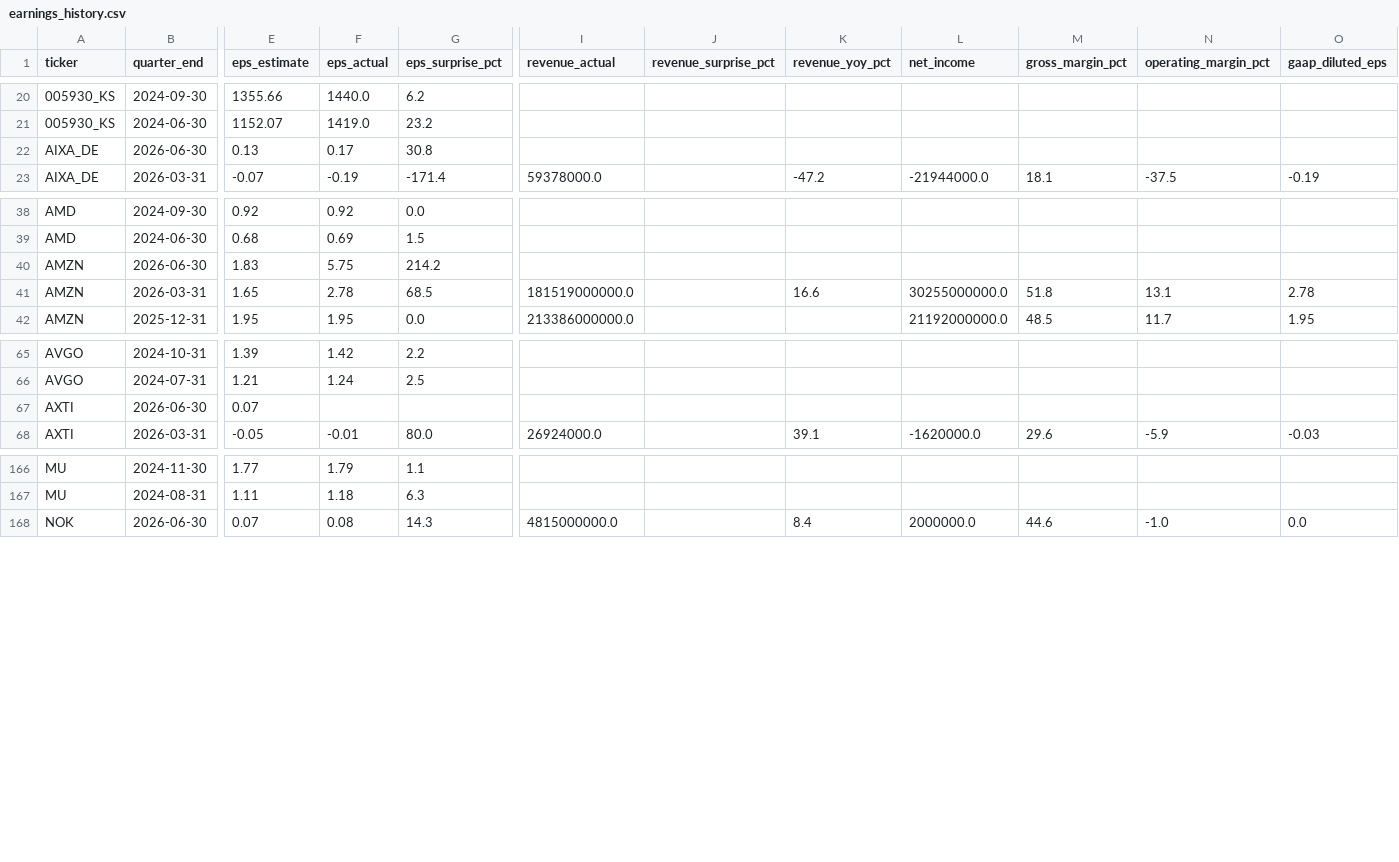
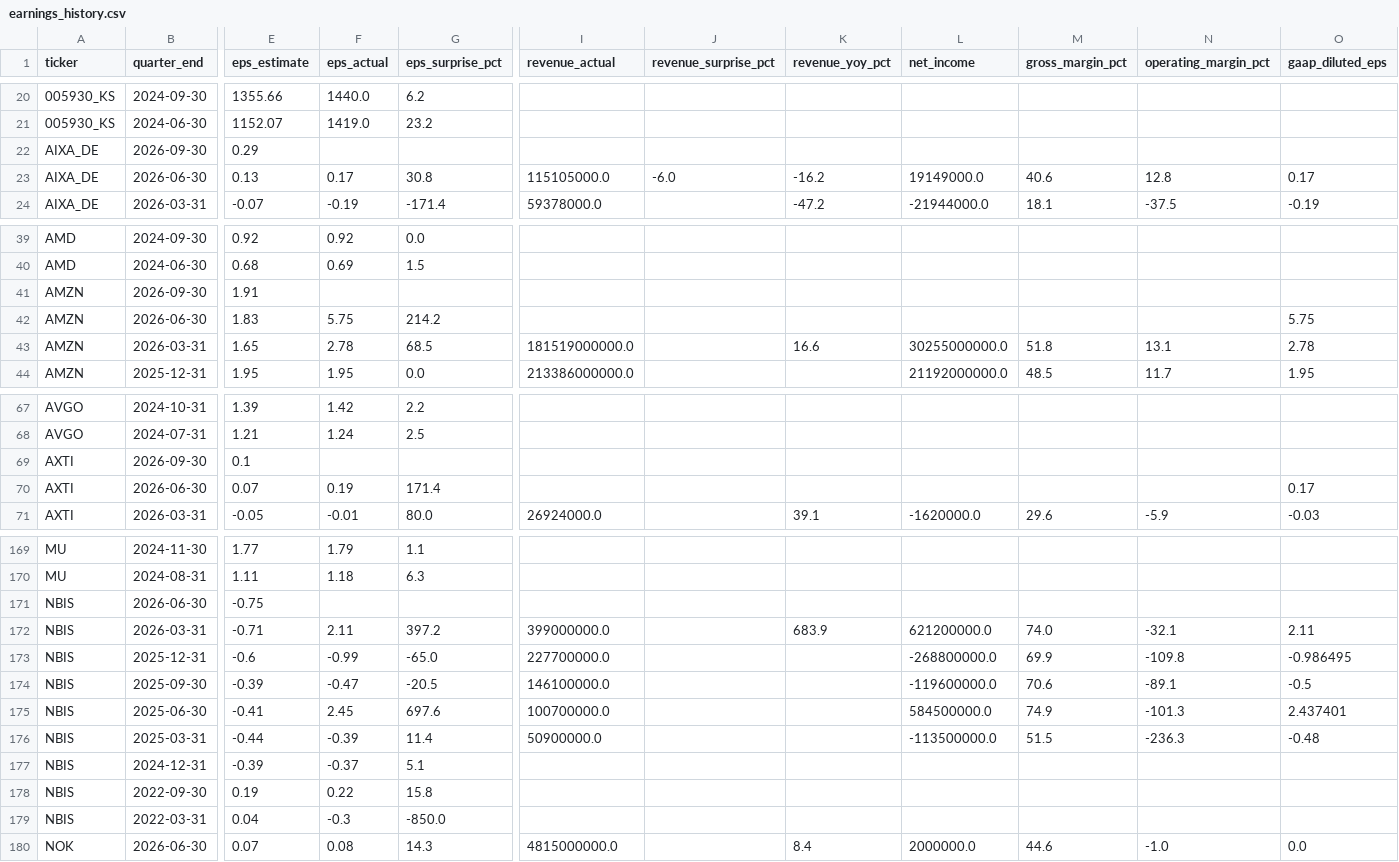
Before and after one commit to marcuslai1/market-dashboard, a CSV file: data/earnings_history.csv, drawn as a sheet; only a part is shown, gaps mark what is left out; addresses are those after the commit; rows hold the shown columns only; the diff names each change by its address in the sheet, - before the commit and + after, or states it on an @@ line.

```diff
--- a/data/earnings_history.csv
+++ b/data/earnings_history.csv
+row 22: AIXA_DE | 2026-09-30 | 0.29
-I23 (revenue_actual): (empty)
+I23 (revenue_actual): 115105000.0
-J23 (revenue_surprise_pct): (empty)
+J23 (revenue_surprise_pct): -6.0
-K23 (revenue_yoy_pct): (empty)
+K23 (revenue_yoy_pct): -16.2
-L23 (net_income): (empty)
+L23 (net_income): 19149000.0
-M23 (gross_margin_pct): (empty)
+M23 (gross_margin_pct): 40.6
-N23 (operating_margin_pct): (empty)
+N23 (operating_margin_pct): 12.8
-O23 (gaap_diluted_eps): (empty)
+O23 (gaap_diluted_eps): 0.17
+row 41: AMZN | 2026-09-30 | 1.91
-O42 (gaap_diluted_eps): (empty)
+O42 (gaap_diluted_eps): 5.75
+row 69: AXTI | 2026-09-30 | 0.1
-F70 (eps_actual): (empty)
+F70 (eps_actual): 0.19
-G70 (eps_surprise_pct): (empty)
+G70 (eps_surprise_pct): 171.4
-O70 (gaap_diluted_eps): (empty)
+O70 (gaap_diluted_eps): 0.17
+row 171: NBIS | 2026-06-30 | -0.75
+row 172: NBIS | 2026-03-31 | -0.71 | 2.11 | 397.2 | 399000000.0 |  | 683.9 | 621200000.0 | 74.0 | -32.1 | 2.11
+row 173: NBIS | 2025-12-31 | -0.6 | -0.99 | -65.0 | 227700000.0 |  |  | -268800000.0 | 69.9 | -109.8 | -0.986495
+row 174: NBIS | 2025-09-30 | -0.39 | -0.47 | -20.5 | 146100000.0 |  |  | -119600000.0 | 70.6 | -89.1 | -0.5
+row 175: NBIS | 2025-06-30 | -0.41 | 2.45 | 697.6 | 100700000.0 |  |  | 584500000.0 | 74.9 | -101.3 | 2.437401
+row 176: NBIS | 2025-03-31 | -0.44 | -0.39 | 11.4 | 50900000.0 |  |  | -113500000.0 | 51.5 | -236.3 | -0.48
+row 177: NBIS | 2024-12-31 | -0.39 | -0.37 | 5.1
+row 178: NBIS | 2022-09-30 | 0.19 | 0.22 | 15.8
+row 179: NBIS | 2022-03-31 | 0.04 | -0.3 | -850.0
```
Also changed, not shown: data/market_data.csv, data/paper_nav.csv, 7 other files.
